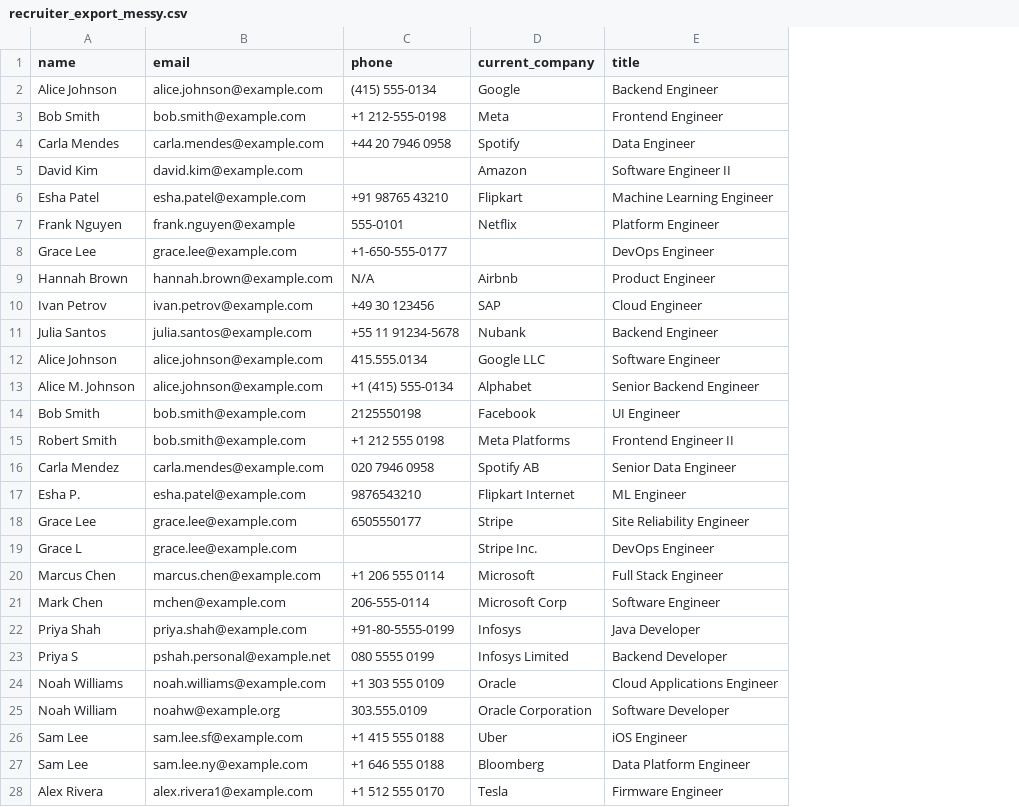
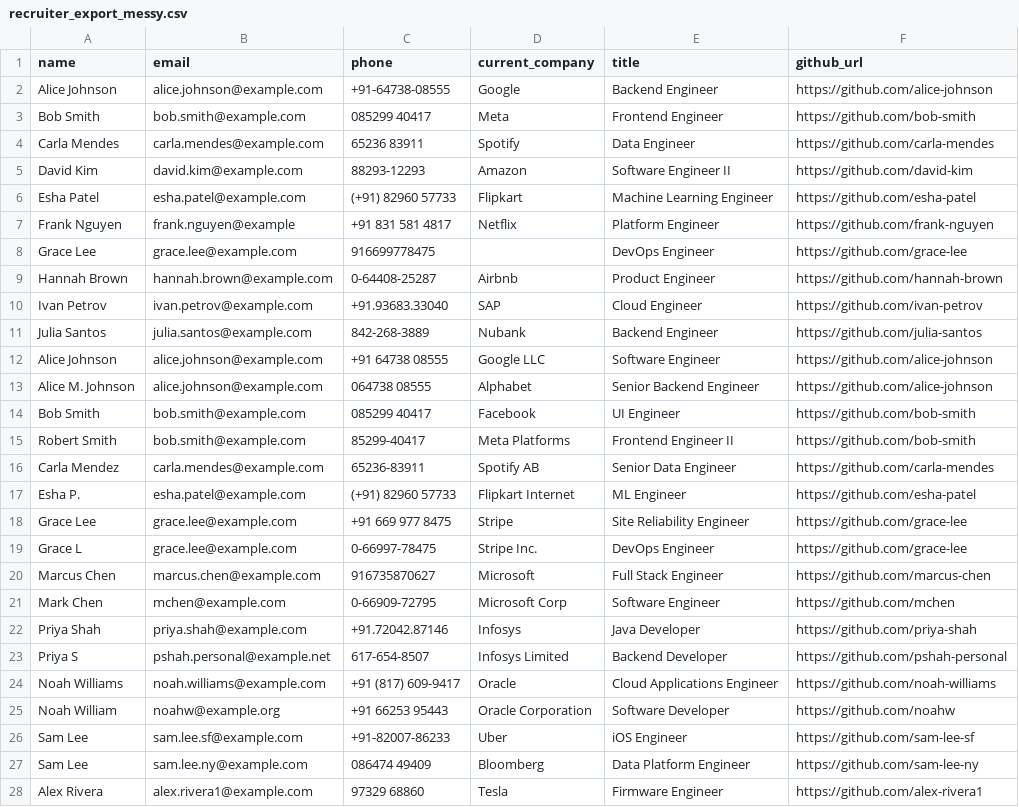
Before and after one commit to snehilchatterjee/Multi-Source-Candidate-Data-Transformer, a CSV file: sample_dataset/recruiter_export_messy.csv, drawn as a sheet; only a part is shown; the diff covers the shown part only; the diff names each change by its address in the sheet, - before the commit and + after, or states it on an @@ line.

Commit message:
sample output

```diff
--- a/sample_dataset/recruiter_export_messy.csv
+++ b/sample_dataset/recruiter_export_messy.csv
+column F (github_url), rows 2-28: https://github.com/alice-johnson | https://github.com/bob-smith | https://github.com/carla-mendes | https://github.com/david-kim | https://github.com/esha-patel | https://github.com/frank-nguyen | https://github.com/grace-lee | https://github.com/hannah-brown | https://github.com/ivan-petrov | https://github.com/julia-santos | https://github.com/alice-johnson | https://github.com/alice-johnson | https://github.com/bob-smith | https://github.com/bob-smith | https://github.com/carla-mendes | https://github.com/esha-patel | https://github.com/grace-lee | https://github.com/grace-lee | https://github.com/marcus-chen | https://github.com/mchen | https://github.com/priya-shah | https://github.com/pshah-personal | https://github.com/noah-williams | https://github.com/noahw | https://github.com/sam-lee-sf | https://github.com/sam-lee-ny | https://github.com/alex-rivera1
-C2 (phone): (415) 555-0134
+C2 (phone): +91-64738-08555
-C3 (phone): +1 212-555-0198
+C3 (phone): 085299 40417
-C4 (phone): +44 20 7946 0958
+C4 (phone): 65236 83911
-C5 (phone): (empty)
+C5 (phone): 88293-12293
-C6 (phone): +91 98765 43210
+C6 (phone): (+91) 82960 57733
-C7 (phone): 555-0101
+C7 (phone): +91 831 581 4817
-C8 (phone): +1-650-555-0177
+C8 (phone): 916699778475
-C9 (phone): N/A
+C9 (phone): 0-64408-25287
-C10 (phone): +49 30 123456
+C10 (phone): +91.93683.33040
-C11 (phone): +55 11 91234-5678
+C11 (phone): 842-268-3889
-C12 (phone): 415.555.0134
+C12 (phone): +91 64738 08555
-C13 (phone): +1 (415) 555-0134
+C13 (phone): 064738 08555
-C14 (phone): 2125550198
+C14 (phone): 085299 40417
-C15 (phone): +1 212 555 0198
+C15 (phone): 85299-40417
-C16 (phone): 020 7946 0958
+C16 (phone): 65236-83911
-C17 (phone): 9876543210
+C17 (phone): (+91) 82960 57733
-C18 (phone): 6505550177
+C18 (phone): +91 669 977 8475
-C19 (phone): (empty)
+C19 (phone): 0-66997-78475
-C20 (phone): +1 206 555 0114
+C20 (phone): 916735870627
-C21 (phone): 206-555-0114
+C21 (phone): 0-66909-72795
-C22 (phone): +91-80-5555-0199
+C22 (phone): +91.72042.87146
-C23 (phone): 080 5555 0199
+C23 (phone): 617-654-8507
-C24 (phone): +1 303 555 0109
+C24 (phone): +91 (817) 609-9417
-C25 (phone): 303.555.0109
+C25 (phone): +91 66253 95443
-C26 (phone): +1 415 555 0188
+C26 (phone): +91-82007-86233
-C27 (phone): +1 646 555 0188
+C27 (phone): 086474 49409
-C28 (phone): +1 512 555 0170
+C28 (phone): 97329 68860
```
Also changed, not shown: 49 edited cells elsewhere in this file, 4 other files.
